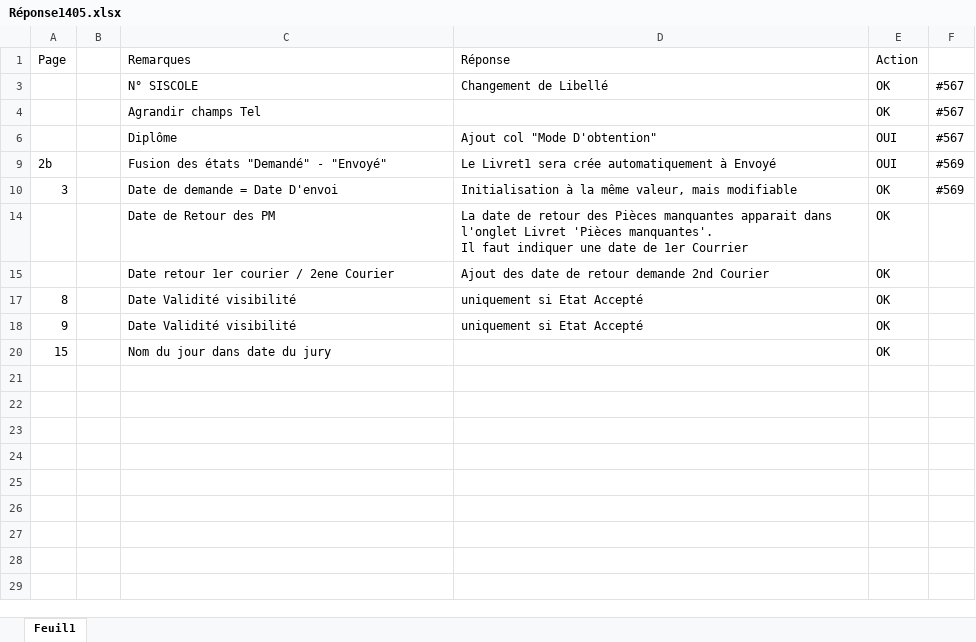
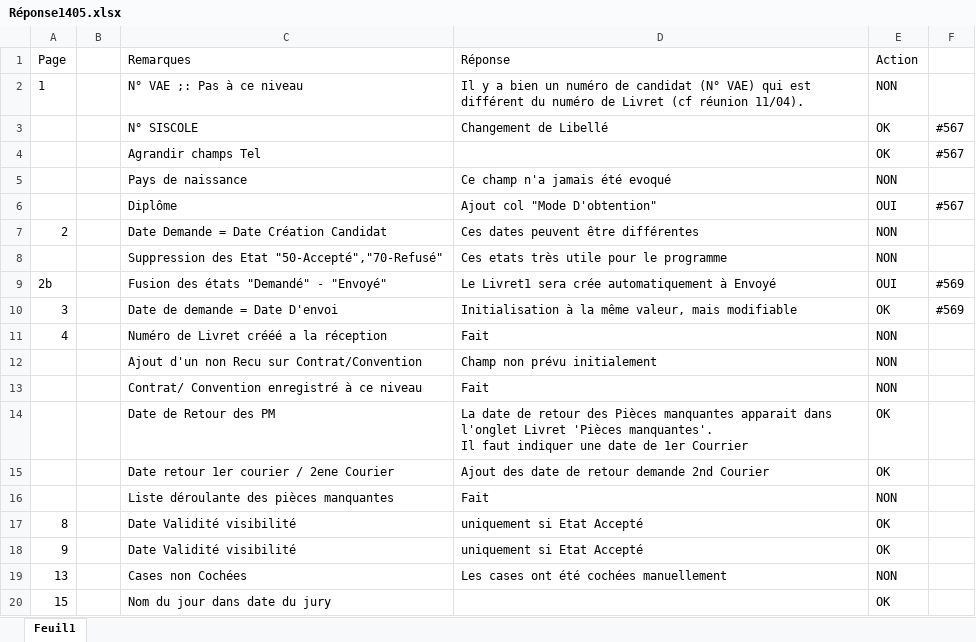
Before and after one commit to collinmarc/gestvae, an Excel workbook: GestVAE/DOCS/Réponse1405.xlsx, sheet Feuil1, drawn as a sheet; values as stored, in another font and other column widths than the file's, no borders; the diff names each change by its address in the sheet, - before the commit and + after, or states it on an @@ line.

```diff
--- a/GestVAE/DOCS/Réponse1405.xlsx (sheet Feuil1)
+++ b/GestVAE/DOCS/Réponse1405.xlsx (sheet Feuil1)
@@ row 2 unhidden: 1 |  | N° VAE ;: Pas à ce niveau | Il y a bien un numéro de candidat (N° VAE) qui est différent du numéro de Livret (cf réunion 11/04). | NON @@
@@ row 5 unhidden:  |  | Pays de naissance | Ce champ n'a jamais été evoqué | NON @@
@@ row 7 unhidden: 2 |  | Date Demande = Date Création Candidat | Ces dates peuvent être différentes | NON @@
@@ row 8 unhidden:  |  | Suppression des Etat "50-Accepté","70-Refusé" | Ces etats très utile pour le programme | NON @@
@@ row 11 unhidden: 4 |  | Numéro de Livret crééé a la réception | Fait | NON @@
@@ row 12 unhidden:  |  | Ajout d'un non Recu sur Contrat/Convention | Champ non prévu initialement | NON @@
@@ row 13 unhidden:  |  | Contrat/ Convention enregistré à ce niveau | Fait | NON @@
@@ row 16 unhidden:  |  | Liste déroulante des pièces manquantes | Fait | NON @@
@@ row 19 unhidden: 13 |  | Cases non Cochées | Les cases ont été cochées manuellement | NON @@
```
Also changed, not shown: 11 other files.
